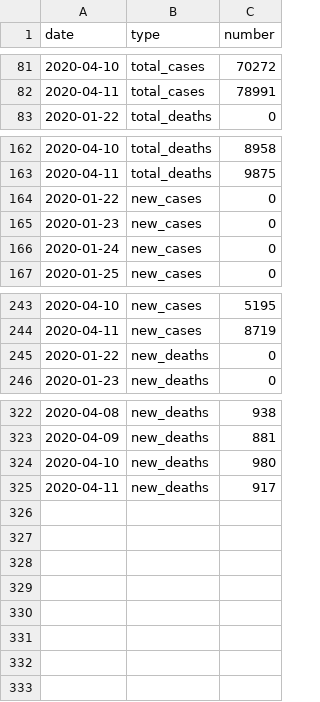
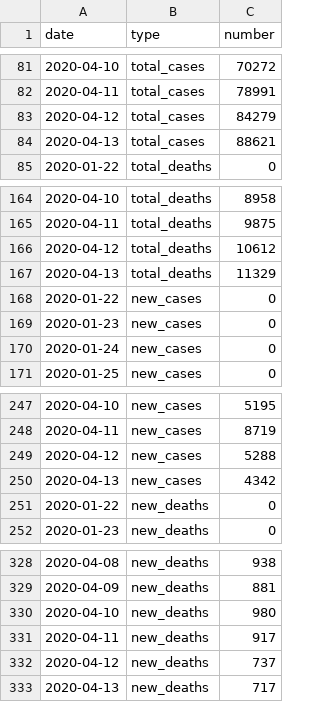
Before and after one commit to maxeyre/COVID-19, a CSV file: data_scraper/data/processed/UK_total.csv, drawn as a sheet; only a part is shown, gaps mark what is left out; the diff names each change by its address in the sheet, - before the commit and + after, or states it on an @@ line.

```diff
--- a/data_scraper/data/processed/UK_total.csv
+++ b/data_scraper/data/processed/UK_total.csv
+row 83: 2020-04-12 | total_cases | 84279
+row 84: 2020-04-13 | total_cases | 88621
+row 166: 2020-04-12 | total_deaths | 10612
+row 167: 2020-04-13 | total_deaths | 11329
+row 249: 2020-04-12 | new_cases | 5288
+row 250: 2020-04-13 | new_cases | 4342
+row 332: 2020-04-12 | new_deaths | 737
+row 333: 2020-04-13 | new_deaths | 717
```
Also changed, not shown: data_scraper/data/processed/NHS_england_regions.csv, data_scraper/data/processed/NHS_england_regions_pop.csv, 5 other files.
